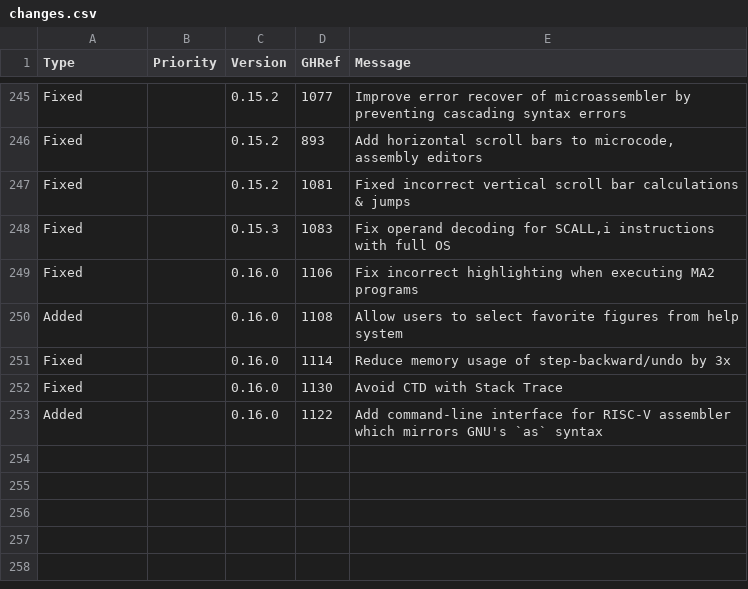
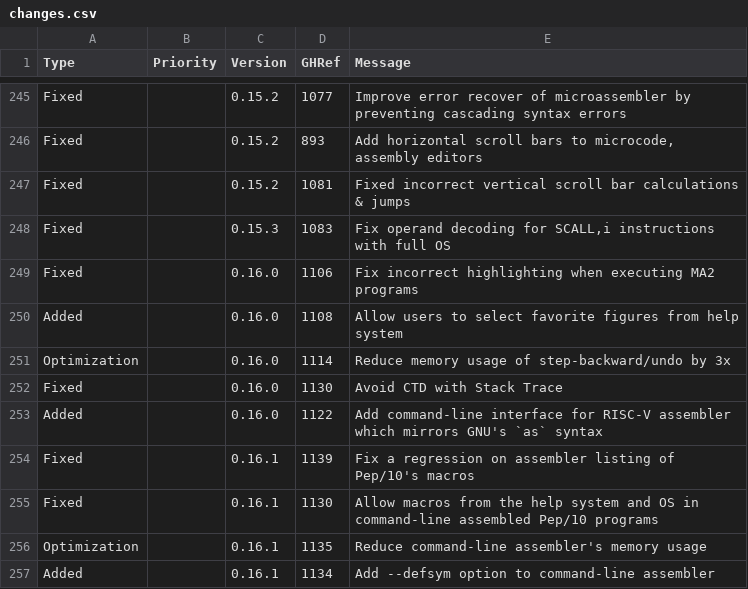
Before and after one commit to Matthew-McRaven/Pepp, a CSV file: data/changelog/changes.csv, drawn as a sheet; only a part is shown, gaps mark what is left out.

Commit message:
docs(core): update changelog with work on v0.16.1
Did not add entry for #1134 yet, because Stan and I still need to discuss the fix.

```diff
--- a/data/changelog/changes.csv
+++ b/data/changelog/changes.csv
@@ -250,4 +250,8 @@ Fixed,,0.16.0,1106,"Fix incorrect highlighting when executing MA2 programs"
 Added,,0.16.0,1108,"Allow users to select favorite figures from help system"
-Fixed,,0.16.0,1114,"Reduce memory usage of step-backward/undo by 3x"
+Optimization,,0.16.0,1114,"Reduce memory usage of step-backward/undo by 3x"
 Fixed,,0.16.0,1130,"Avoid CTD with Stack Trace"
 Added,,0.16.0,1122,"Add command-line interface for RISC-V assembler which mirrors GNU's `as` syntax"
+Fixed,,0.16.1,1139,"Fix a regression on assembler listing of Pep/10's macros"
+Fixed,,0.16.1,1130,"Allow macros from the help system and OS in command-line assembled Pep/10 programs"
+Optimization,,0.16.1,1135,"Reduce command-line assembler's memory usage"
+Added,,0.16.1,1134,"Add --defsym option to command-line assembler"
```
Also changed, not shown: data/changelog/versions.csv.
